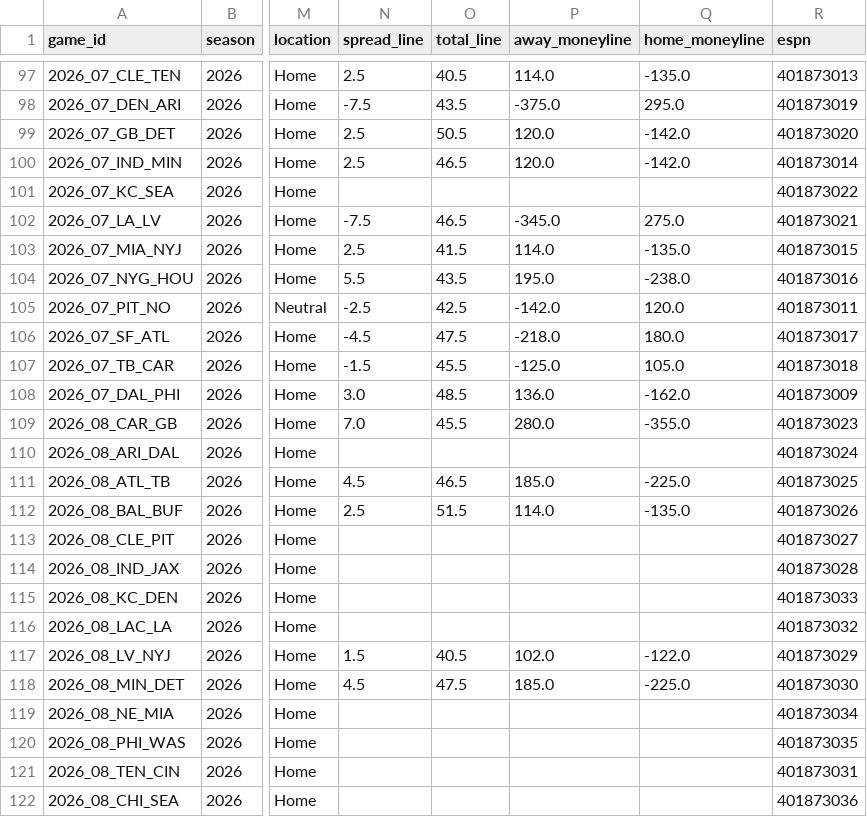
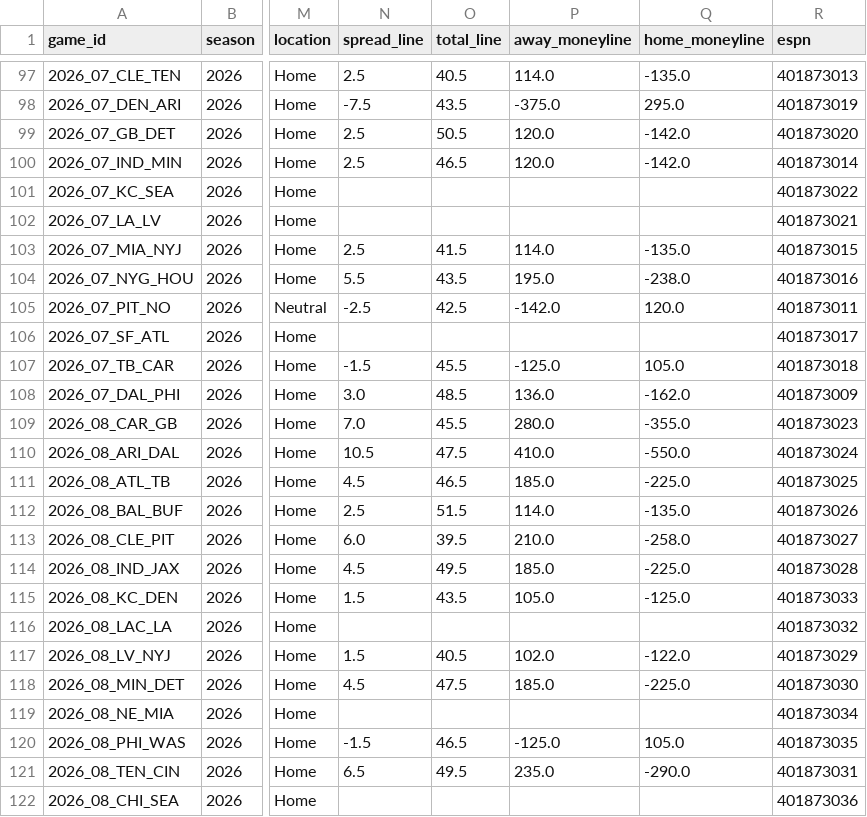
Before and after one commit to athvin/football-pool, a CSV file: data/2026/games.csv, drawn as a sheet; only a part is shown, gaps mark what is left out; the diff covers the shown part only; the diff names each change by its address in the sheet, - before the commit and + after, or states it on an @@ line.

Commit message:
data: refresh 2026-09-11

```diff
--- a/data/2026/games.csv
+++ b/data/2026/games.csv
-N102 (spread_line): -7.5
+N102 (spread_line): (empty)
-O102 (total_line): 46.5
+O102 (total_line): (empty)
-P102 (away_moneyline): -345.0
+P102 (away_moneyline): (empty)
-Q102 (home_moneyline): 275.0
+Q102 (home_moneyline): (empty)
-N106 (spread_line): -4.5
+N106 (spread_line): (empty)
-O106 (total_line): 47.5
+O106 (total_line): (empty)
-P106 (away_moneyline): -218.0
+P106 (away_moneyline): (empty)
-Q106 (home_moneyline): 180.0
+Q106 (home_moneyline): (empty)
-N110 (spread_line): (empty)
+N110 (spread_line): 10.5
-O110 (total_line): (empty)
+O110 (total_line): 47.5
-P110 (away_moneyline): (empty)
+P110 (away_moneyline): 410.0
-Q110 (home_moneyline): (empty)
+Q110 (home_moneyline): -550.0
-N113 (spread_line): (empty)
+N113 (spread_line): 6.0
-O113 (total_line): (empty)
+O113 (total_line): 39.5
-P113 (away_moneyline): (empty)
+P113 (away_moneyline): 210.0
-Q113 (home_moneyline): (empty)
+Q113 (home_moneyline): -258.0
-N114 (spread_line): (empty)
+N114 (spread_line): 4.5
-O114 (total_line): (empty)
+O114 (total_line): 49.5
-P114 (away_moneyline): (empty)
+P114 (away_moneyline): 185.0
-Q114 (home_moneyline): (empty)
+Q114 (home_moneyline): -225.0
-N115 (spread_line): (empty)
+N115 (spread_line): 1.5
-O115 (total_line): (empty)
+O115 (total_line): 43.5
-P115 (away_moneyline): (empty)
+P115 (away_moneyline): 105.0
-Q115 (home_moneyline): (empty)
+Q115 (home_moneyline): -125.0
-N120 (spread_line): (empty)
+N120 (spread_line): -1.5
-O120 (total_line): (empty)
+O120 (total_line): 46.5
-P120 (away_moneyline): (empty)
+P120 (away_moneyline): -125.0
-Q120 (home_moneyline): (empty)
+Q120 (home_moneyline): 105.0
-N121 (spread_line): (empty)
+N121 (spread_line): 6.5
-O121 (total_line): (empty)
+O121 (total_line): 49.5
-P121 (away_moneyline): (empty)
+P121 (away_moneyline): 235.0
-Q121 (home_moneyline): (empty)
+Q121 (home_moneyline): -290.0
```
Also changed, not shown: 60 edited cells elsewhere in this file.
